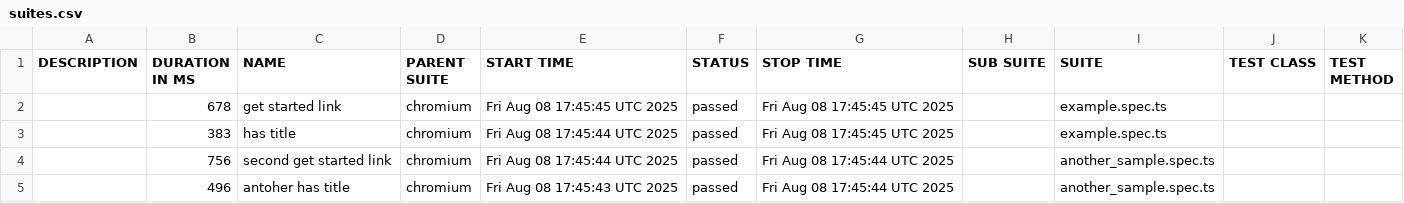
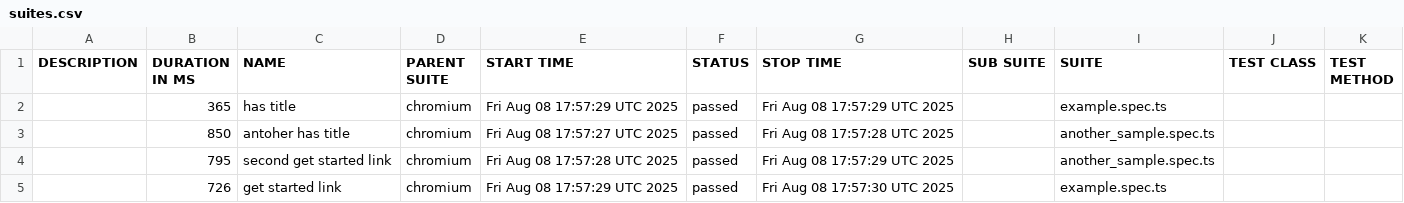
Before and after one commit to SaaristoAntti/playwright-allure-report, a CSV file: allure-report/data/suites.csv, drawn as a sheet.

Commit message:
Allure report for commit 1df9a5ac91803fda49c52855fb200f220bd9b50d

```diff
--- a/allure-report/data/suites.csv
+++ b/allure-report/data/suites.csv
@@ -1,5 +1,5 @@
 "DESCRIPTION","DURATION IN MS","NAME","PARENT SUITE","START TIME","STATUS","STOP TIME","SUB SUITE","SUITE","TEST CLASS","TEST METHOD"
-"","678","get started link","chromium","Fri Aug 08 17:45:45 UTC 2025","passed","Fri Aug 08 17:45:45 UTC 2025","","example.spec.ts","",""
-"","383","has title","chromium","Fri Aug 08 17:45:44 UTC 2025","passed","Fri Aug 08 17:45:45 UTC 2025","","example.spec.ts","",""
-"","756","second get started link","chromium","Fri Aug 08 17:45:44 UTC 2025","passed","Fri Aug 08 17:45:44 UTC 2025","","another_sample.spec.ts","",""
-"","496","antoher has title","chromium","Fri Aug 08 17:45:43 UTC 2025","passed","Fri Aug 08 17:45:44 UTC 2025","","another_sample.spec.ts","",""
+"","365","has title","chromium","Fri Aug 08 17:57:29 UTC 2025","passed","Fri Aug 08 17:57:29 UTC 2025","","example.spec.ts","",""
+"","850","antoher has title","chromium","Fri Aug 08 17:57:27 UTC 2025","passed","Fri Aug 08 17:57:28 UTC 2025","","another_sample.spec.ts","",""
+"","795","second get started link","chromium","Fri Aug 08 17:57:28 UTC 2025","passed","Fri Aug 08 17:57:29 UTC 2025","","another_sample.spec.ts","",""
+"","726","get started link","chromium","Fri Aug 08 17:57:29 UTC 2025","passed","Fri Aug 08 17:57:30 UTC 2025","","example.spec.ts","",""
```
Also changed, not shown: 24 other files.
